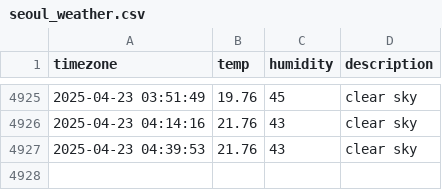
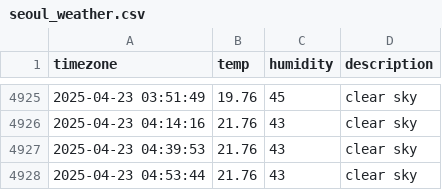
Before and after one commit to ILLQUADZ/seoul_weather, a CSV file: seoul_weather.csv, drawn as a sheet; only a part is shown, gaps mark what is left out; the diff names each change by its address in the sheet, - before the commit and + after, or states it on an @@ line.

```diff
--- a/seoul_weather.csv
+++ b/seoul_weather.csv
+row 4928: 2025-04-23 04:53:44 | 21.76 | 43 | clear sky
```
